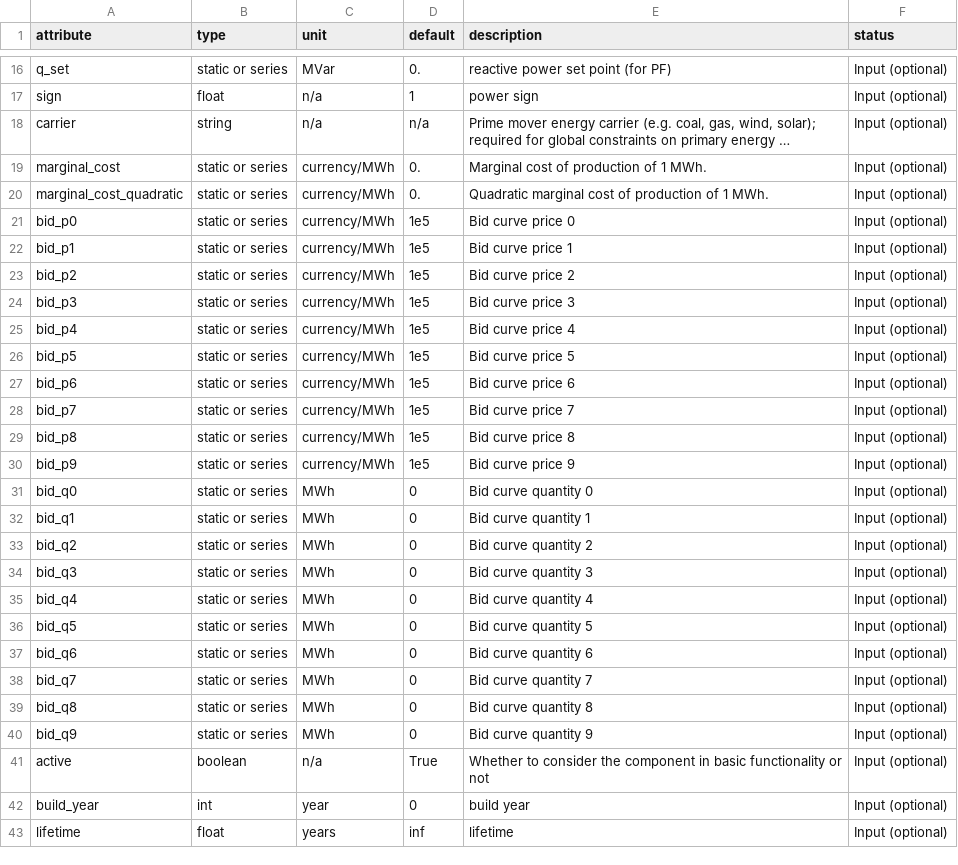
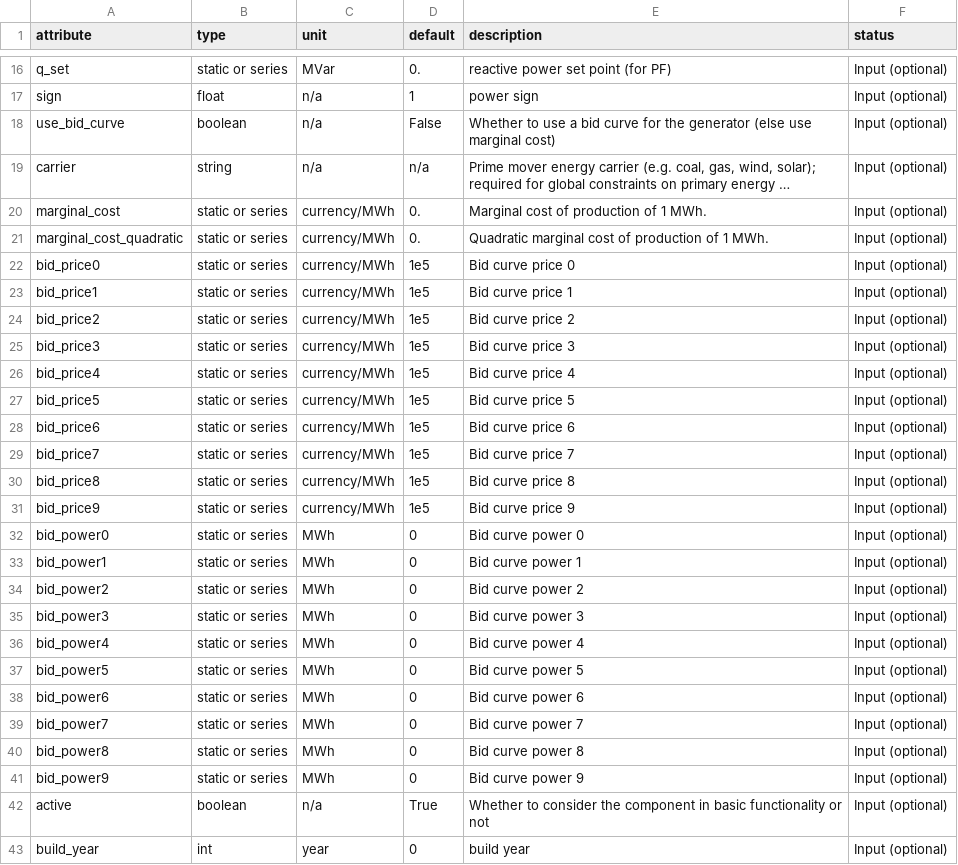
Before and after one commit to liu-jinyu/PyPSA, a CSV file: pypsa/component_attrs/generators.csv, drawn as a sheet; only a part is shown, gaps mark what is left out; the shorter side is filled out with more unchanged rows; long unchanged cells end in …; addresses are those after the commit; the diff names each change by its address in the sheet, - before the commit and + after, or states it on an @@ line.

```diff
--- a/pypsa/component_attrs/generators.csv
+++ b/pypsa/component_attrs/generators.csv
+row 18: use_bid_curve | boolean | n/a | False | Whether to use a bid curve for the generator (else use marginal cost) | Input (optional)
-A22 (attribute): bid_p0
+A22 (attribute): bid_price0
-A23 (attribute): bid_p1
+A23 (attribute): bid_price1
-A24 (attribute): bid_p2
+A24 (attribute): bid_price2
-A25 (attribute): bid_p3
+A25 (attribute): bid_price3
-A26 (attribute): bid_p4
+A26 (attribute): bid_price4
-A27 (attribute): bid_p5
+A27 (attribute): bid_price5
-A28 (attribute): bid_p6
+A28 (attribute): bid_price6
-A29 (attribute): bid_p7
+A29 (attribute): bid_price7
-A30 (attribute): bid_p8
+A30 (attribute): bid_price8
-A31 (attribute): bid_p9
+A31 (attribute): bid_price9
-A32 (attribute): bid_q0
+A32 (attribute): bid_power0
-E32 (description): Bid curve quantity 0
+E32 (description): Bid curve power 0
-A33 (attribute): bid_q1
+A33 (attribute): bid_power1
-E33 (description): Bid curve quantity 1
+E33 (description): Bid curve power 1
-A34 (attribute): bid_q2
+A34 (attribute): bid_power2
-E34 (description): Bid curve quantity 2
+E34 (description): Bid curve power 2
-A35 (attribute): bid_q3
+A35 (attribute): bid_power3
-E35 (description): Bid curve quantity 3
+E35 (description): Bid curve power 3
-A36 (attribute): bid_q4
+A36 (attribute): bid_power4
-E36 (description): Bid curve quantity 4
+E36 (description): Bid curve power 4
-A37 (attribute): bid_q5
+A37 (attribute): bid_power5
-E37 (description): Bid curve quantity 5
+E37 (description): Bid curve power 5
-A38 (attribute): bid_q6
+A38 (attribute): bid_power6
-E38 (description): Bid curve quantity 6
+E38 (description): Bid curve power 6
-A39 (attribute): bid_q7
+A39 (attribute): bid_power7
-E39 (description): Bid curve quantity 7
+E39 (description): Bid curve power 7
-A40 (attribute): bid_q8
+A40 (attribute): bid_power8
-E40 (description): Bid curve quantity 8
+E40 (description): Bid curve power 8
-A41 (attribute): bid_q9
+A41 (attribute): bid_power9
-E41 (description): Bid curve quantity 9
+E41 (description): Bid curve power 9
```
Also changed, not shown: 5 other files.
